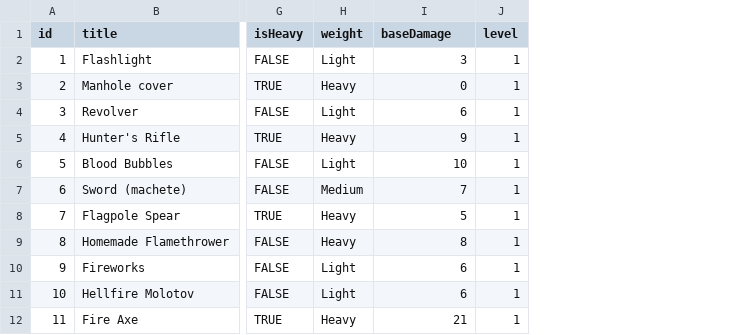
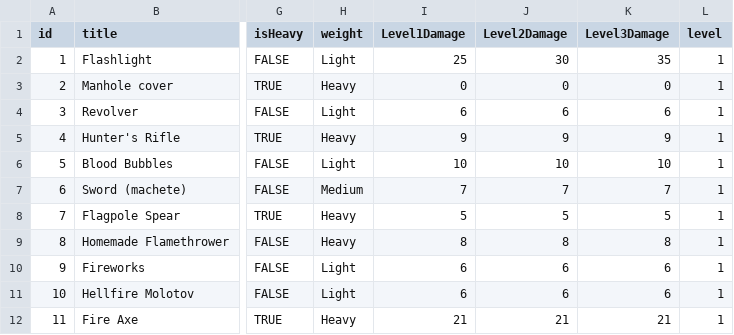
Before and after one commit to Ioberst17/HorrorGameJam, a CSV file: Assets/Resources/TextFiles/WeaponDatabase.csv, drawn as a sheet; only a part is shown, gaps mark what is left out; the diff names each change by its address in the sheet, - before the commit and + after, or states it on an @@ line.

Commit message:
Ability to Vary Damage Based on Ammo Type + Enemy Death
Have added different types of ammo that do different amounts of damage

This ammo can be used to kill enemies (i.e. see with the TestEnemy prefab in Resources)

```diff
--- a/Assets/Resources/TextFiles/WeaponDatabase.csv
+++ b/Assets/Resources/TextFiles/WeaponDatabase.csv
+column J (Level2Damage), rows 2-12: 30 | 0 | 6 | 9 | 10 | 7 | 5 | 8 | 6 | 6 | 21
+column K (Level3Damage), rows 2-12: 35 | 0 | 6 | 9 | 10 | 7 | 5 | 8 | 6 | 6 | 21
-I1: baseDamage
+I1: Level1Damage
-I2 (Level1Damage): 3
+I2 (Level1Damage): 25
```
Also changed, not shown: 19 other files.
